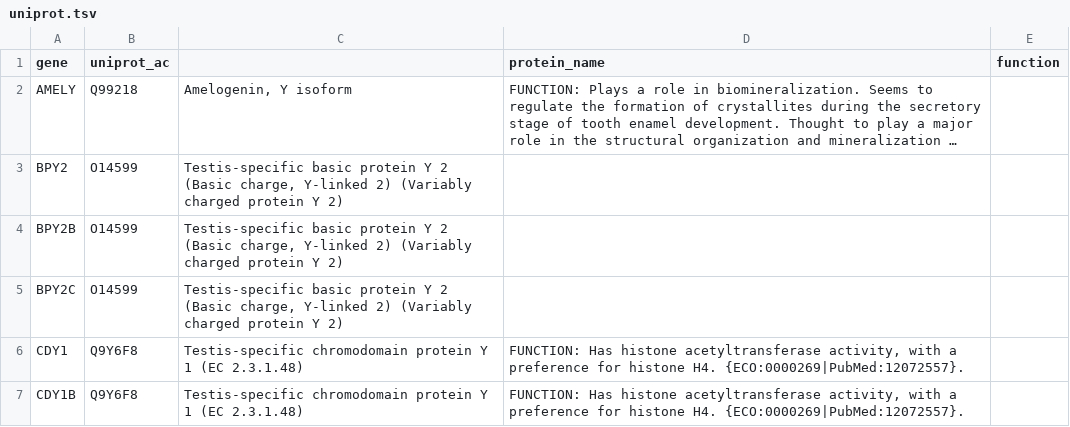
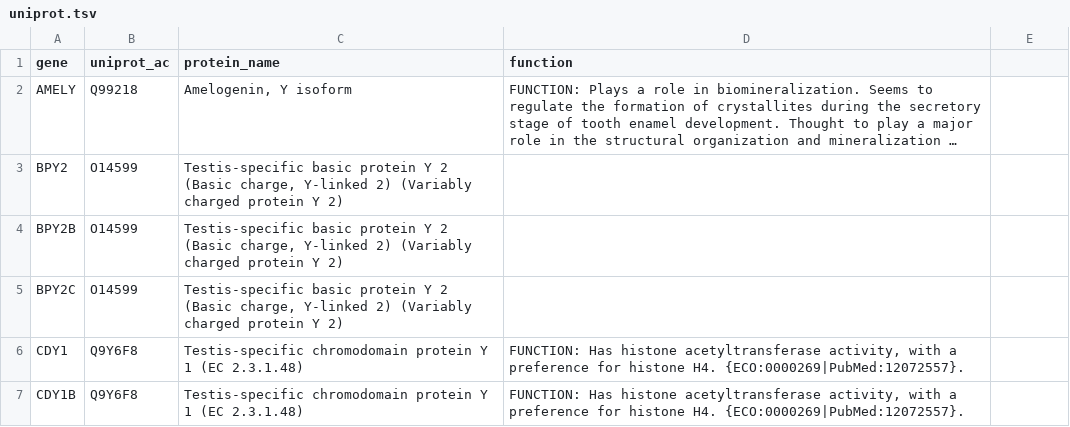
Before and after one commit to tlancian/BI_Homeworks, a TSV file: HW1/uniprot.tsv, drawn as a sheet; only a part is shown; long unchanged cells end in …; the diff names each change by its address in the sheet, - before the commit and + after, or states it on an @@ line.

```diff
--- a/HW1/uniprot.tsv
+++ b/HW1/uniprot.tsv
-C1: (empty)
+C1: protein_name
-D1: protein_name
+D1: function
-E1: function
+E1: (empty)
```
Also changed, not shown: HW1/ncbi.tsv, 5 other files.
